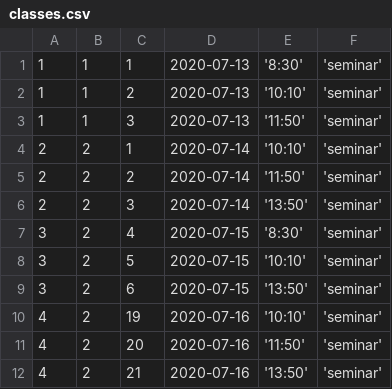
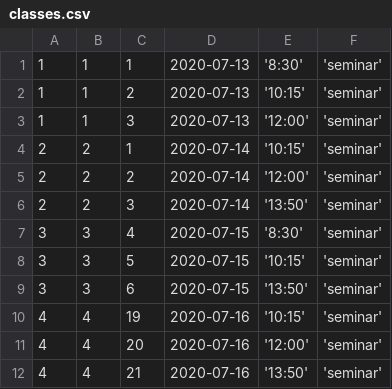
Before and after one commit to zTsugumi/BMSTU_Practice_3thCourse, a CSV file: db/classes.csv, drawn as a sheet.

```diff
--- a/db/classes.csv
+++ b/db/classes.csv
@@ -1,12 +1,12 @@
 1, 1, 1, 2020-07-13, '8:30', 'seminar'
-1, 1, 2, 2020-07-13, '10:10', 'seminar'
-1, 1, 3, 2020-07-13, '11:50', 'seminar'
-2, 2, 1, 2020-07-14, '10:10', 'seminar'
-2, 2, 2, 2020-07-14, '11:50', 'seminar'
+1, 1, 2, 2020-07-13, '10:15', 'seminar'
+1, 1, 3, 2020-07-13, '12:00', 'seminar'
+2, 2, 1, 2020-07-14, '10:15', 'seminar'
+2, 2, 2, 2020-07-14, '12:00', 'seminar'
 2, 2, 3, 2020-07-14, '13:50', 'seminar'
-3, 2, 4, 2020-07-15, '8:30', 'seminar'
-3, 2, 5, 2020-07-15, '10:10', 'seminar'
-3, 2, 6, 2020-07-15, '13:50', 'seminar'
-4, 2, 19, 2020-07-16, '10:10', 'seminar'
-4, 2, 20, 2020-07-16, '11:50', 'seminar'
-4, 2, 21, 2020-07-16, '13:50', 'seminar'
+3, 3, 4, 2020-07-15, '8:30', 'seminar'
+3, 3, 5, 2020-07-15, '10:15', 'seminar'
+3, 3, 6, 2020-07-15, '13:50', 'seminar'
+4, 4, 19, 2020-07-16, '10:15', 'seminar'
+4, 4, 20, 2020-07-16, '12:00', 'seminar'
+4, 4, 21, 2020-07-16, '13:50', 'seminar'
```
Also changed, not shown: db/classrooms.csv.
